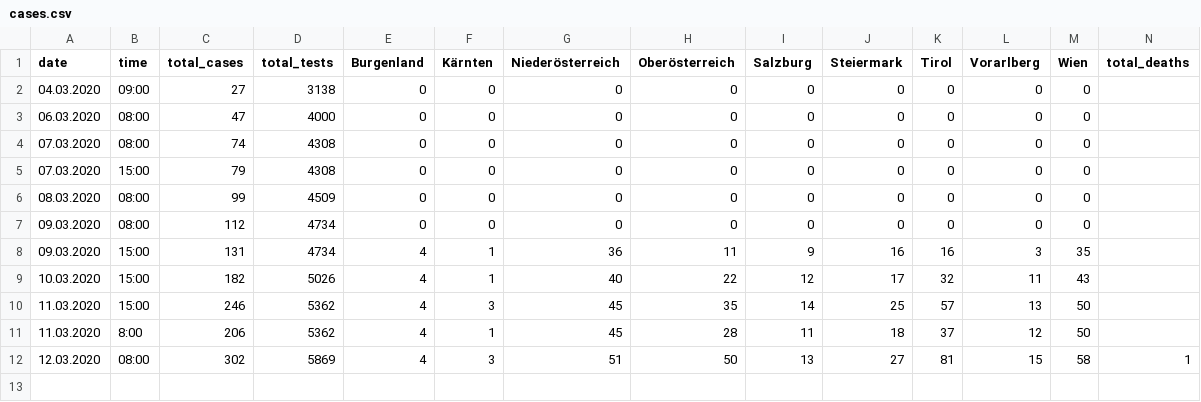
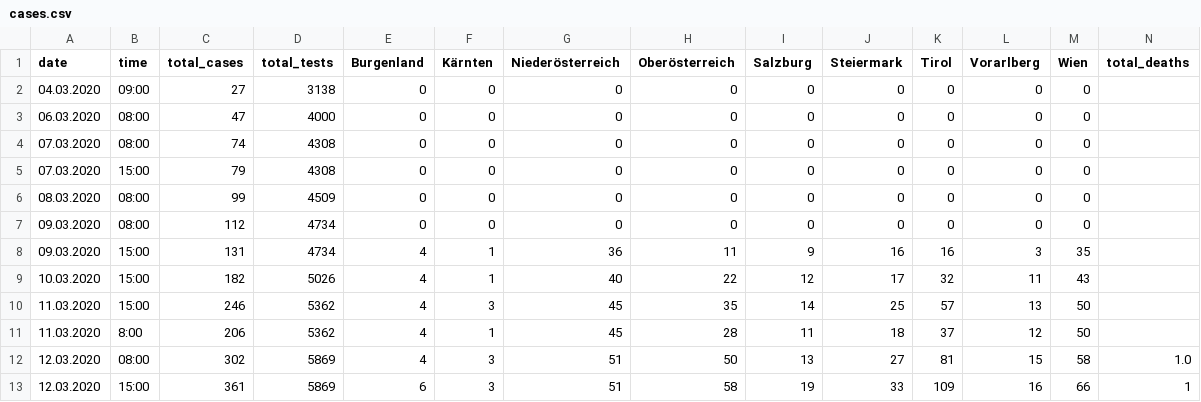
Before and after one commit to danielw2904/Austria-COVID-19, a CSV file: data/cases.csv, drawn as a sheet.

```diff
--- a/data/cases.csv
+++ b/data/cases.csv
@@ -11,2 +11,3 @@ date,time,total_cases,total_tests,Burgenland,Kärnten,Niederösterreich,Oberöst
 11.03.2020,8:00,206,5362,4,1,45,28,11,18,37,12,50,
-12.03.2020,08:00,302,5869,4,3,51,50,13,27,81,15,58,1
+12.03.2020,08:00,302,5869,4,3,51,50,13,27,81,15,58,1.0
+12.03.2020,15:00,361,5869,6,3,51,58,19,33,109,16,66,1
```
Also changed, not shown: 5 other files.
